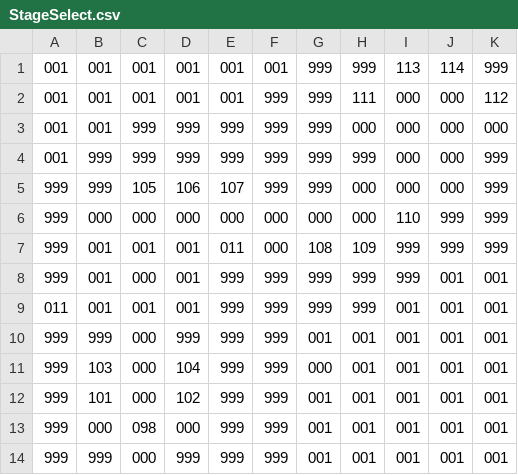
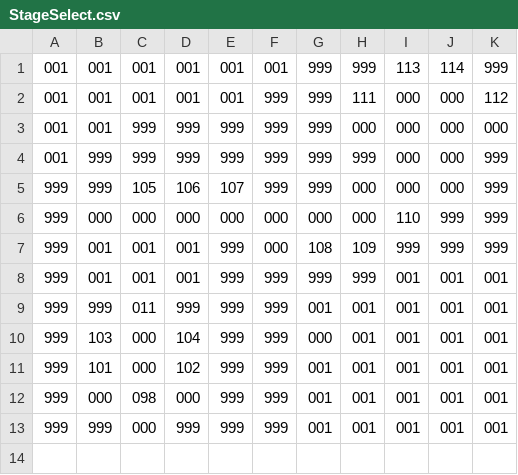
Before and after one commit to TodaYuusuke/TD2_02, a CSV file: resources/stage/StageSelect.csv, drawn as a sheet.

```diff
--- a/resources/stage/StageSelect.csv
+++ b/resources/stage/StageSelect.csv
@@ -6,6 +6,5 @@
 999,000,000,000,000,000,000,000,110,999,999
-999,001,001,001,011,000,108,109,999,999,999
-999,001,000,001,999,999,999,999,999,001,001
-011,001,001,001,999,999,999,999,001,001,001
-999,999,000,999,999,999,001,001,001,001,001
+999,001,001,001,999,000,108,109,999,999,999
+999,001,001,001,999,999,999,999,001,001,001
+999,999,011,999,999,999,001,001,001,001,001
 999,103,000,104,999,999,000,001,001,001,001
```
Also changed, not shown: 2 other files.
